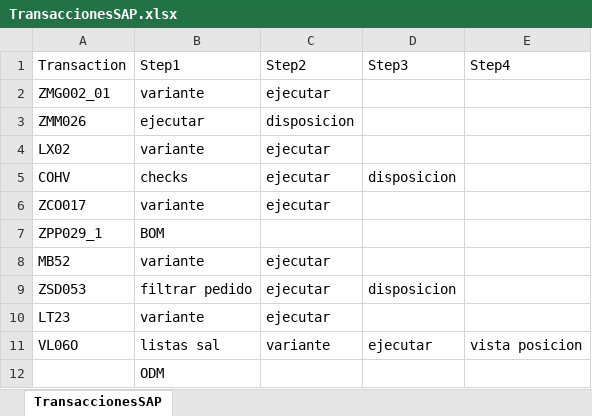
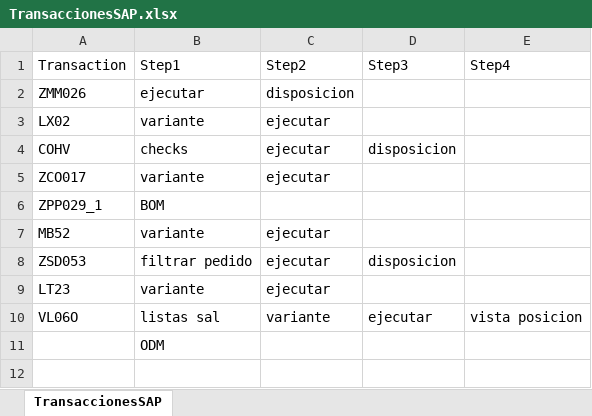
Before and after one commit to WilliamFallaAci/AMP06_00_InformeSeguimientoRepuestos, an Excel workbook: Data/Input/TransaccionesSAP.xlsx, sheet TransaccionesSAP, drawn as a sheet; values as stored, in another font and other column widths than the file's, no borders; the diff names each change by its address in the sheet, - before the commit and + after, or states it on an @@ line.

```diff
--- a/Data/Input/TransaccionesSAP.xlsx (sheet TransaccionesSAP)
+++ b/Data/Input/TransaccionesSAP.xlsx (sheet TransaccionesSAP)
-row 2: ZMG002_01 | variante | ejecutar
```
Also changed, not shown: 15 other files.
